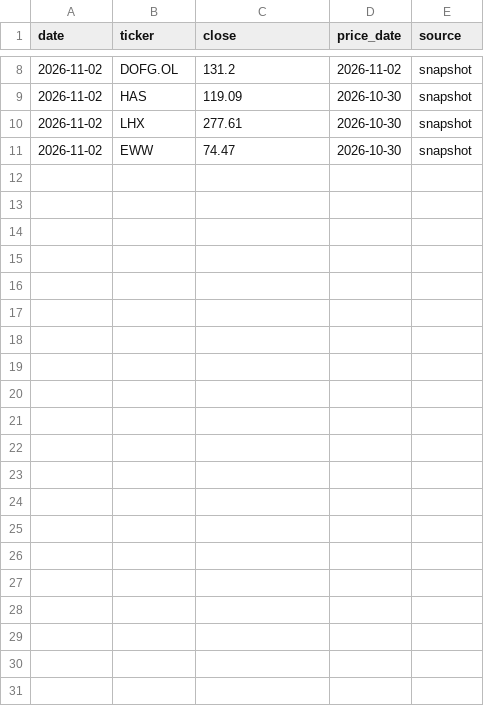
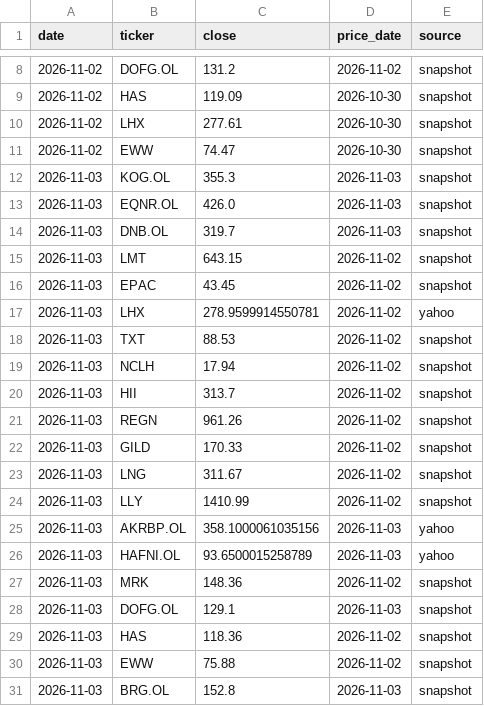
Before and after one commit to Feelwet/signal-tool, a CSV file: logs/portfolio_closes.csv, drawn as a sheet; only a part is shown, gaps mark what is left out.

```diff
--- a/logs/portfolio_closes.csv
+++ b/logs/portfolio_closes.csv
@@ -11 +11,21 @@ date,ticker,close,price_date,source
 2026-11-02,EWW,74.47,2026-10-30,snapshot
+2026-11-03,KOG.OL,355.3,2026-11-03,snapshot
+2026-11-03,EQNR.OL,426.0,2026-11-03,snapshot
+2026-11-03,DNB.OL,319.7,2026-11-03,snapshot
+2026-11-03,LMT,643.15,2026-11-02,snapshot
+2026-11-03,EPAC,43.45,2026-11-02,snapshot
+2026-11-03,LHX,278.9599914550781,2026-11-02,yahoo
+2026-11-03,TXT,88.53,2026-11-02,snapshot
+2026-11-03,NCLH,17.94,2026-11-02,snapshot
+2026-11-03,HII,313.7,2026-11-02,snapshot
+2026-11-03,REGN,961.26,2026-11-02,snapshot
+2026-11-03,GILD,170.33,2026-11-02,snapshot
+2026-11-03,LNG,311.67,2026-11-02,snapshot
+2026-11-03,LLY,1410.99,2026-11-02,snapshot
+2026-11-03,AKRBP.OL,358.1000061035156,2026-11-03,yahoo
+2026-11-03,HAFNI.OL,93.6500015258789,2026-11-03,yahoo
+2026-11-03,MRK,148.36,2026-11-02,snapshot
+2026-11-03,DOFG.OL,129.1,2026-11-03,snapshot
+2026-11-03,HAS,118.36,2026-11-02,snapshot
+2026-11-03,EWW,75.88,2026-11-02,snapshot
+2026-11-03,BRG.OL,152.8,2026-11-03,snapshot
```
Also changed, not shown: logs/categories.csv, logs/learn_exits.csv, 16 other files.
